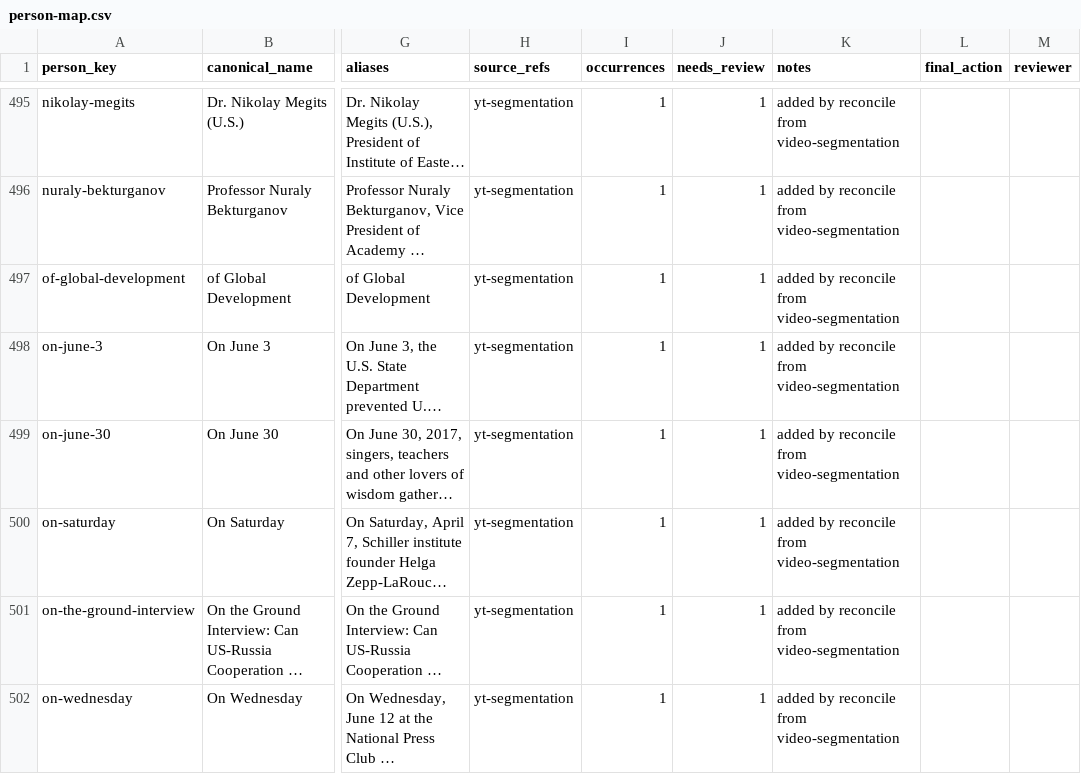
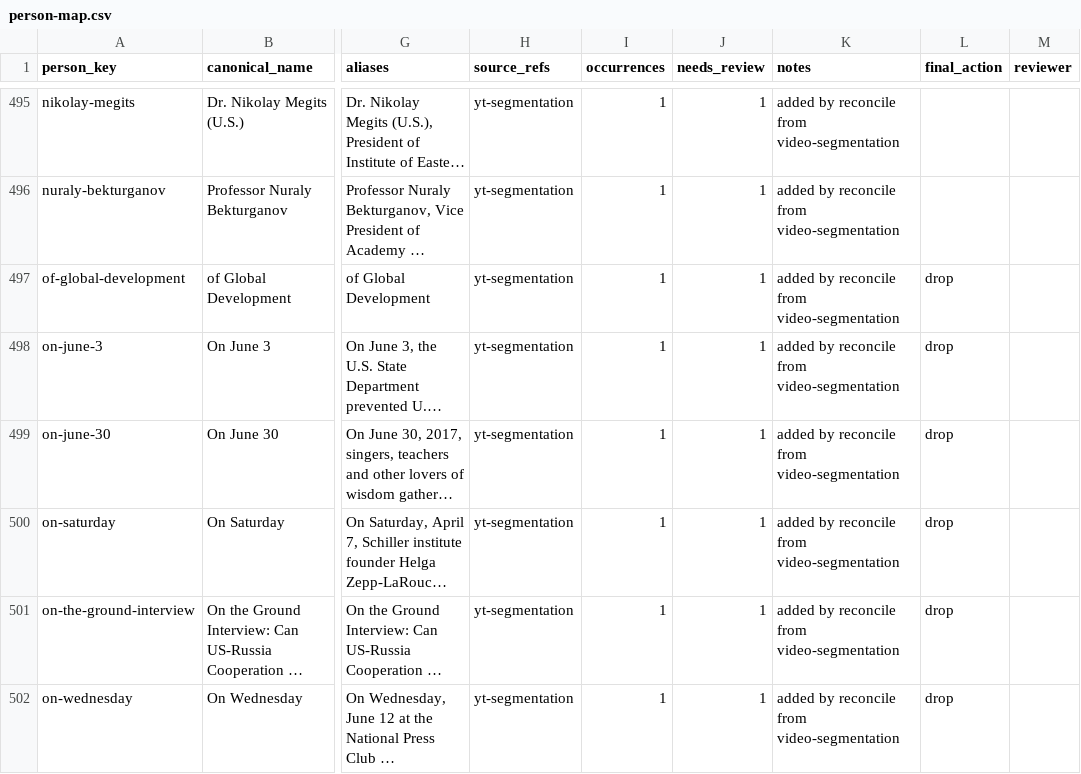
Before and after one commit to motokikasai/si-documentation-overhaul-2026, a CSV file: sessions/2026-07-17-migration-tooling/incoming/person-map.csv, drawn as a sheet; only a part is shown, gaps mark what is left out; long unchanged cells end in …; the diff covers the shown part only; the diff names each change by its address in the sheet, - before the commit and + after, or states it on an @@ line.

```diff
--- a/sessions/2026-07-17-migration-tooling/incoming/person-map.csv
+++ b/sessions/2026-07-17-migration-tooling/incoming/person-map.csv
-L497:L502 (final_action): (empty)
+L497:L502 (final_action): drop
```
Also changed, not shown: 150 edited cells elsewhere in this file, 1 other file.
